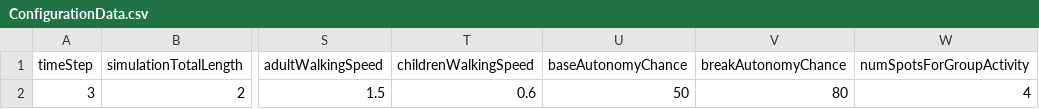
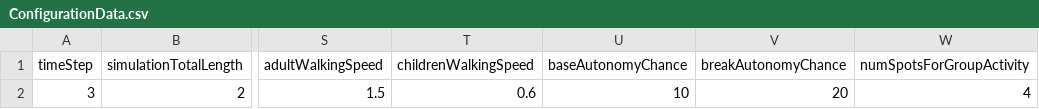
Before and after one commit to a-adel-dev/SES, a CSV file: Assets/StreamingAssets/ConfigurationData.csv, drawn as a sheet; only a part is shown, gaps mark what is left out; the diff names each change by its address in the sheet, - before the commit and + after, or states it on an @@ line.

Commit message:
Revert "buggy class relocation"
This reverts commit 2d173133773e2c2ff4d07374d2780ff87adc6620.

```diff
--- a/Assets/StreamingAssets/ConfigurationData.csv
+++ b/Assets/StreamingAssets/ConfigurationData.csv
-U2 (baseAutonomyChance): 50
+U2 (baseAutonomyChance): 10
-V2 (breakAutonomyChance): 80
+V2 (breakAutonomyChance): 20
```
Also changed, not shown: 38 other files.
